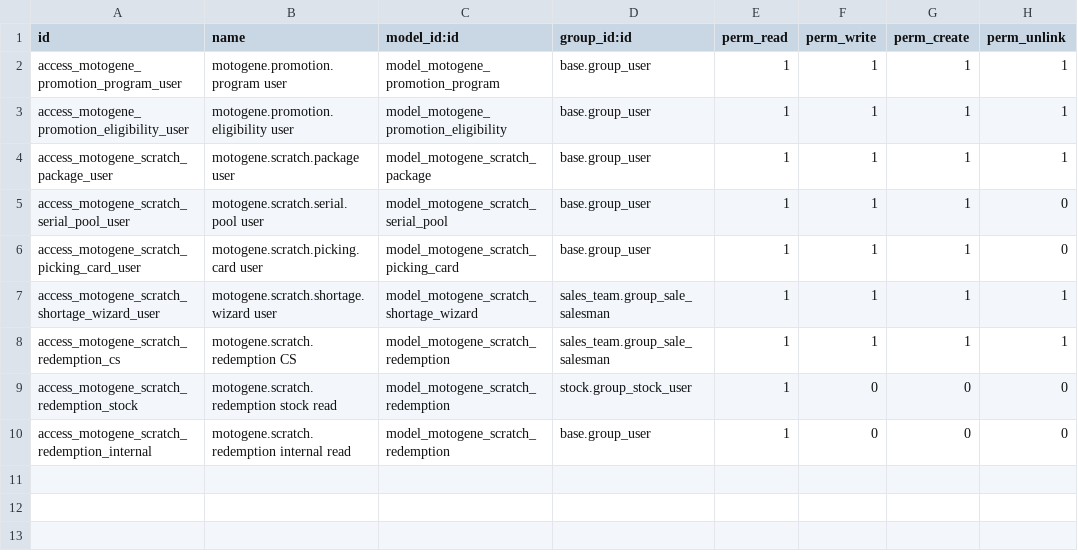
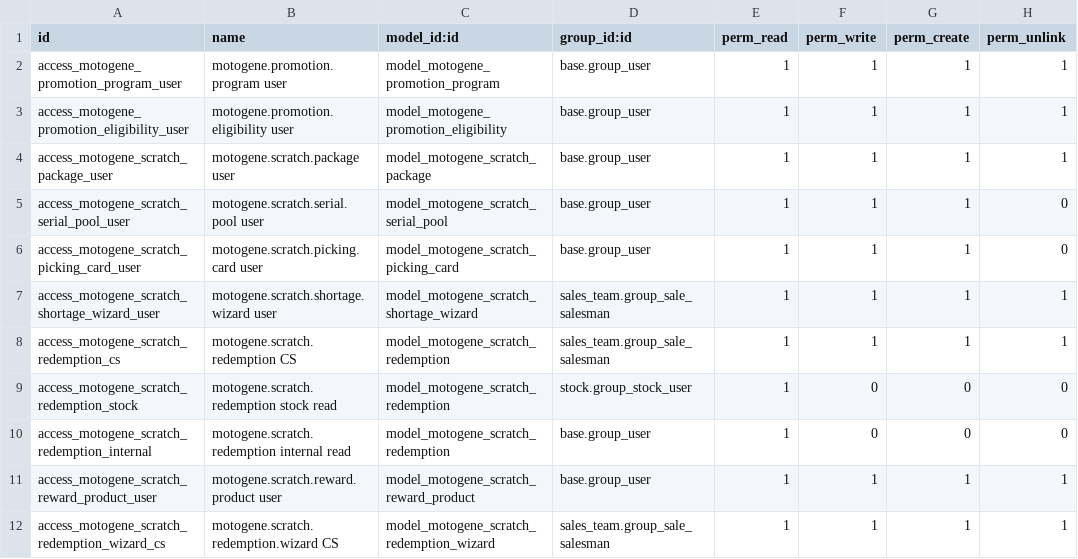
Before and after one commit to wanbadreen/odoo_module_custom_by_wan, a CSV file: motogene_promotion_engine/security/ir.model.access.csv, drawn as a sheet; the diff names each change by its address in the sheet, - before the commit and + after, or states it on an @@ line.

Commit message:
Add fixed scratch expiry, prefix rewards and quotation redemption wizard

```diff
--- a/motogene_promotion_engine/security/ir.model.access.csv
+++ b/motogene_promotion_engine/security/ir.model.access.csv
+row 11: access_motogene_scratch_reward_product_user | motogene.scratch.reward.product user | model_motogene_scratch_reward_product | base.group_user | 1 | 1 | 1 | 1
+row 12: access_motogene_scratch_redemption_wizard_cs | motogene.scratch.redemption.wizard CS | model_motogene_scratch_redemption_wizard | sales_team.group_sale_salesman | 1 | 1 | 1 | 1
```
Also changed, not shown: 15 other files.
